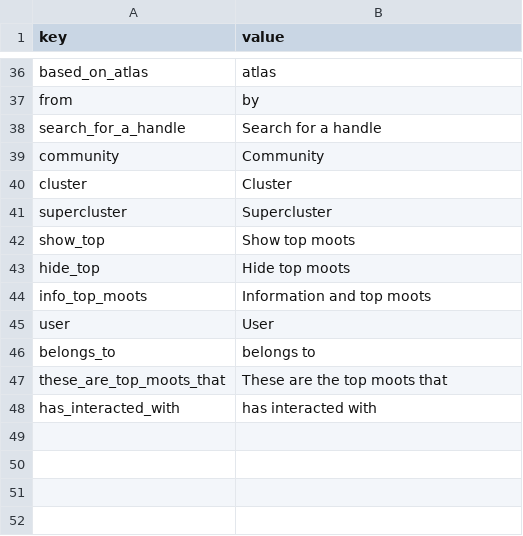
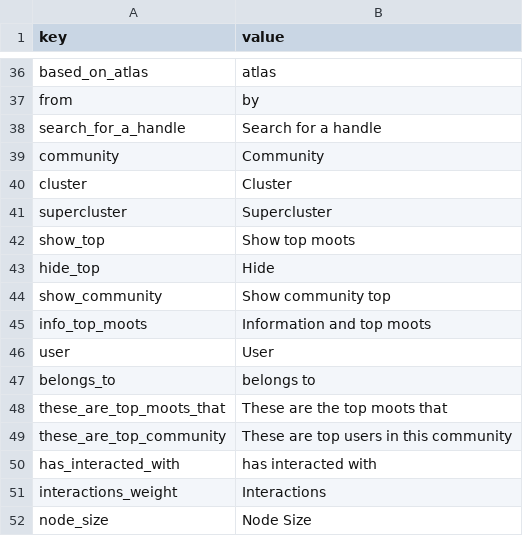
Before and after one commit to uabluerail/atlas, a CSV file: translation_en.csv, drawn as a sheet; only a part is shown, gaps mark what is left out.

```diff
--- a/translation_en.csv
+++ b/translation_en.csv
@@ -42,3 +42,4 @@ supercluster,"Supercluster"
 show_top,"Show top moots"
-hide_top,"Hide top moots"
+hide_top,"Hide"
+show_community,"Show community top"
 info_top_moots,"Information and top moots"
@@ -47,2 +48,5 @@ belongs_to,"belongs to"
 these_are_top_moots_that,"These are the top moots that"
+these_are_top_community,"These are top users in this community"
 has_interacted_with,"has interacted with"
+interactions_weight,"Interactions"
+node_size,"Node Size"
```
Also changed, not shown: translation_uk.csv, 6 other files.
